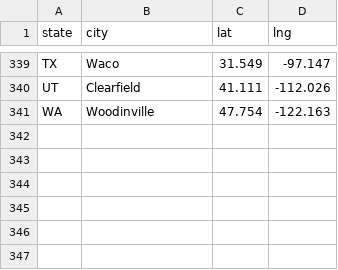
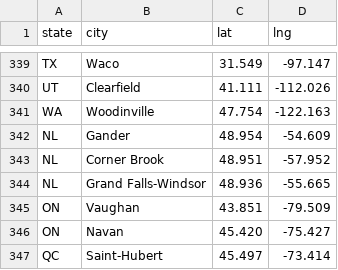
Before and after one commit to moureen-goubran/coptic-church-app, a CSV file: data/sources/city-coords-approx.csv, drawn as a sheet; only a part is shown, gaps mark what is left out; the diff names each change by its address in the sheet, - before the commit and + after, or states it on an @@ line.

```diff
--- a/data/sources/city-coords-approx.csv
+++ b/data/sources/city-coords-approx.csv
+row 342: NL | Gander | 48.954 | -54.609
+row 343: NL | Corner Brook | 48.951 | -57.952
+row 344: NL | Grand Falls-Windsor | 48.936 | -55.665
+row 345: ON | Vaughan | 43.851 | -79.509
+row 346: ON | Navan | 45.420 | -75.427
+row 347: QC | Saint-Hubert | 45.497 | -73.414
```
Also changed, not shown: 16 other files.
